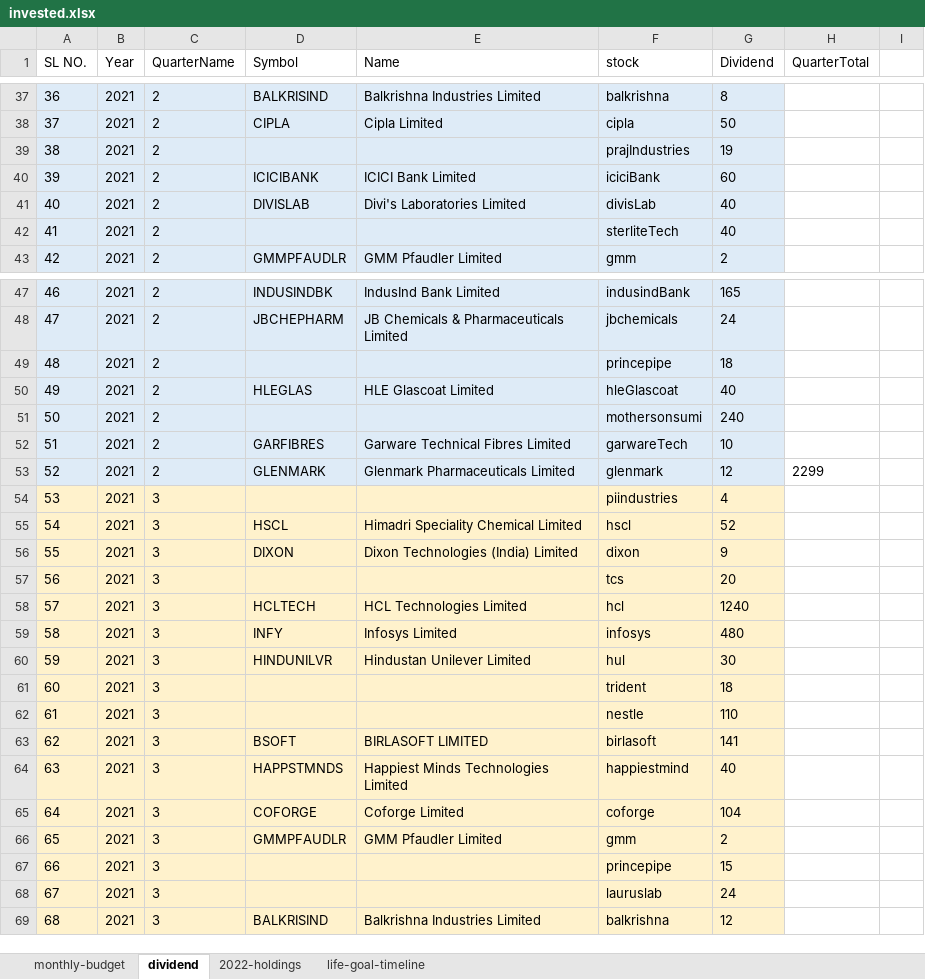
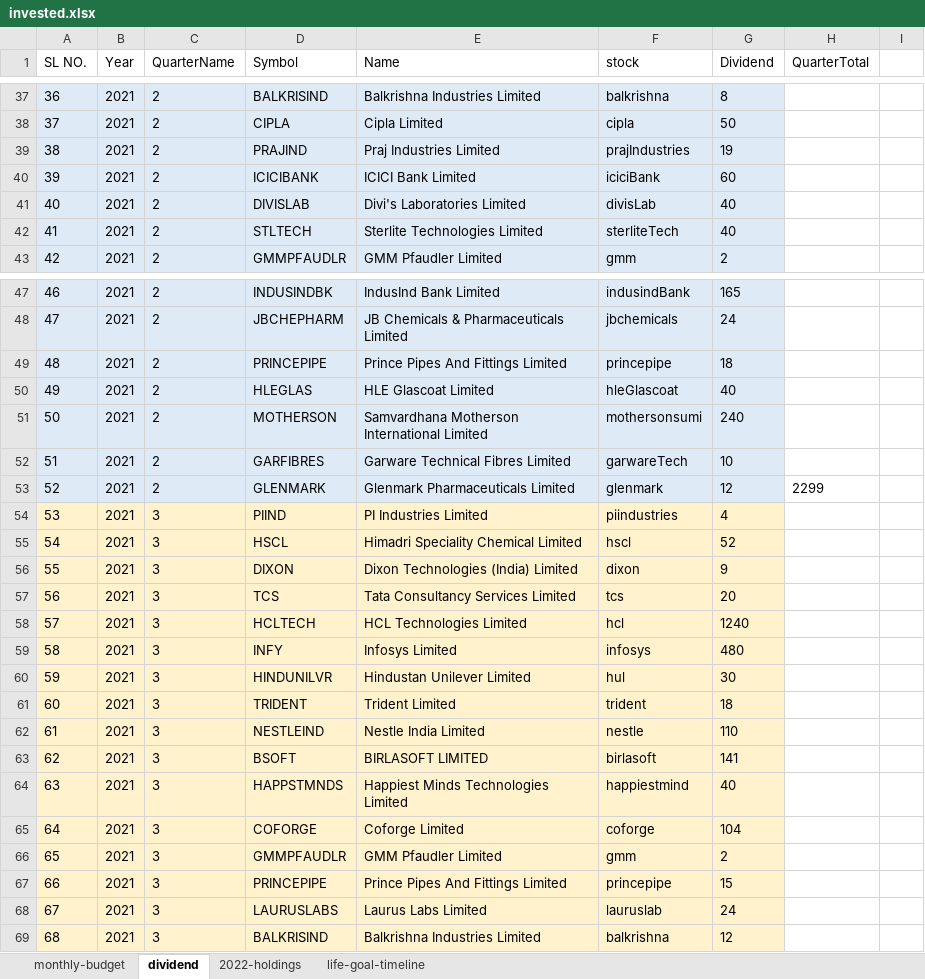
Before and after one commit to partha001/finance, an Excel workbook: portfolio-manager/src/main/resources/mydata/invested.xlsx, sheet dividend, drawn as a sheet; only a part is shown, gaps mark what is left out; values as stored, in another font and other column widths than the file's, no borders; the diff covers the shown part only; the diff names each change by its address in the sheet, - before the commit and + after, or states it on an @@ line.

Commit message:
adding different dividend summary api

```diff
--- a/portfolio-manager/src/main/resources/mydata/invested.xlsx (sheet dividend)
+++ b/portfolio-manager/src/main/resources/mydata/invested.xlsx (sheet dividend)
-D39 (Symbol): (empty)
+D39 (Symbol): PRAJIND
-E39 (Name): (empty)
+E39 (Name): Praj Industries Limited
-D42 (Symbol): (empty)
+D42 (Symbol): STLTECH
-E42 (Name): (empty)
+E42 (Name): Sterlite Technologies Limited
-D49 (Symbol): (empty)
+D49 (Symbol): PRINCEPIPE
-E49 (Name): (empty)
+E49 (Name): Prince Pipes And Fittings Limited
-D51 (Symbol): (empty)
+D51 (Symbol): MOTHERSON
-E51 (Name): (empty)
+E51 (Name): Samvardhana Motherson International Limited
-D54 (Symbol): (empty)
+D54 (Symbol): PIIND
-E54 (Name): (empty)
+E54 (Name): PI Industries Limited
-D57 (Symbol): (empty)
+D57 (Symbol): TCS
-E57 (Name): (empty)
+E57 (Name): Tata Consultancy Services Limited
-D61 (Symbol): (empty)
+D61 (Symbol): TRIDENT
-E61 (Name): (empty)
+E61 (Name): Trident Limited
-D62 (Symbol): (empty)
+D62 (Symbol): NESTLEIND
-E62 (Name): (empty)
+E62 (Name): Nestle India Limited
-D67 (Symbol): (empty)
+D67 (Symbol): PRINCEPIPE
-E67 (Name): (empty)
+E67 (Name): Prince Pipes And Fittings Limited
-D68 (Symbol): (empty)
+D68 (Symbol): LAURUSLABS
-E68 (Name): (empty)
+E68 (Name): Laurus Labs Limited
```
Also changed, not shown: 1 added row, 59 edited cells and cell formats elsewhere in this sheet, 9 other files.
